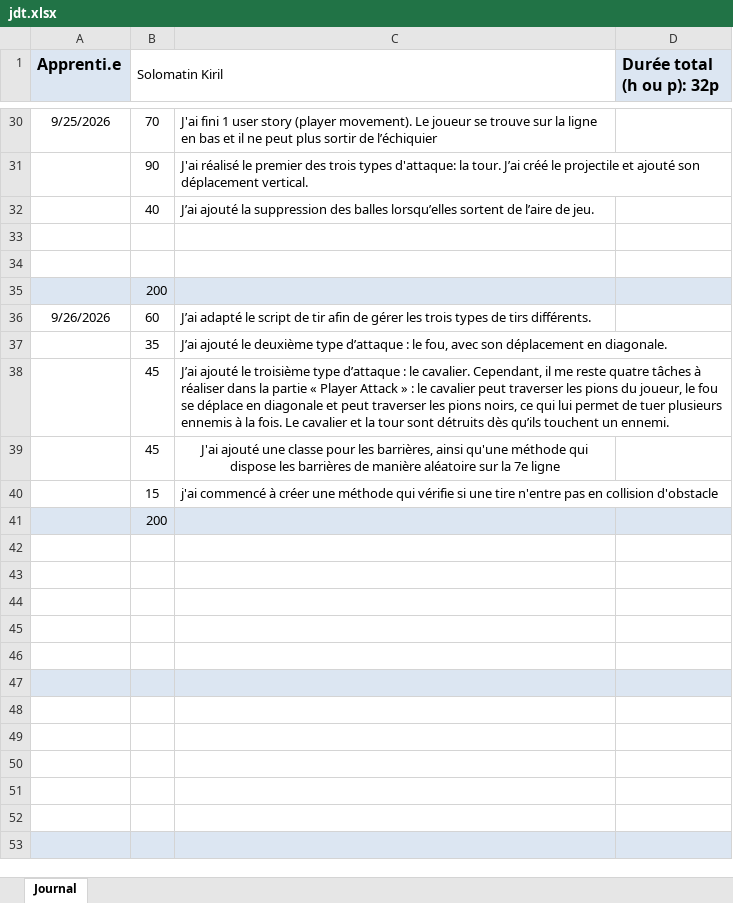
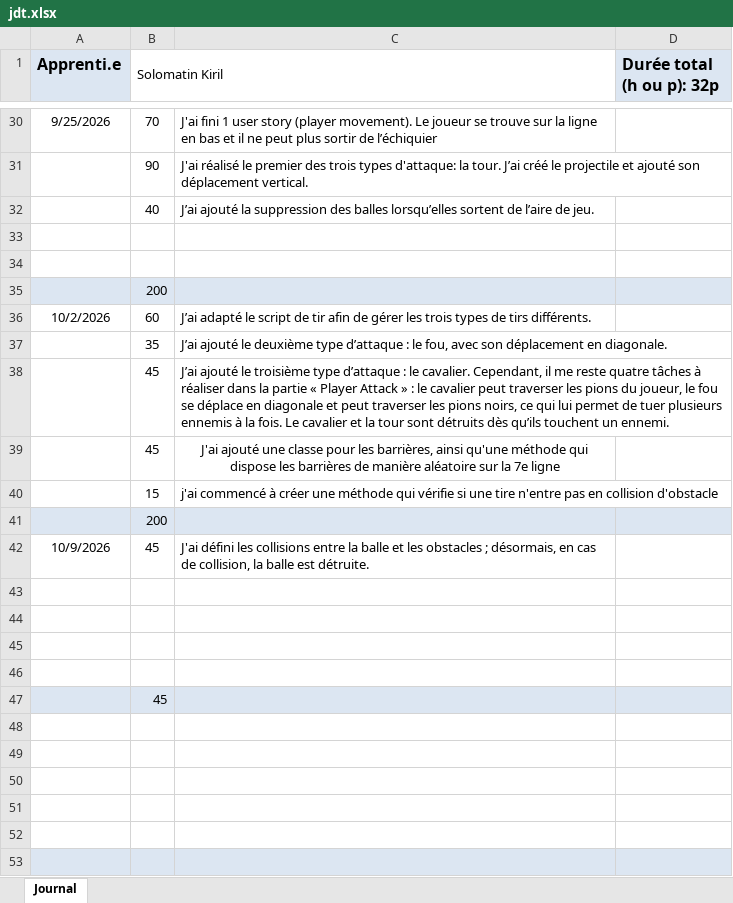
Before and after one commit to KirSolomatin/Shoot-em-UP-game, an Excel workbook: doc/jdt.xlsx, sheet Journal, drawn as a sheet; only a part is shown, gaps mark what is left out; values as stored, in another font and other column widths than the file's, no borders; removed rows and columns are numbered as before the commit, all else as after; the diff names each change by its address in the sheet, - before the commit and + after, or states it on an @@ line.

```diff
--- a/doc/jdt.xlsx (sheet Journal)
+++ b/doc/jdt.xlsx (sheet Journal)
-A36 (Apprenti.e): 9/26/2026
+A36 (Apprenti.e): 10/2/2026
+row 42: 10/9/2026 | 45 | J'ai défini les collisions entre la balle et les obstacles ; désormais, en cas de collision, la balle est détruite.
-A47:D47 fill: none
+A47:D47 fill: #DCE6F2
-B47 (Solomatin Kiril): (empty)
+B47 (Solomatin Kiril): 45
-row 47: (empty)
```
Also changed, not shown: 8 other files.
